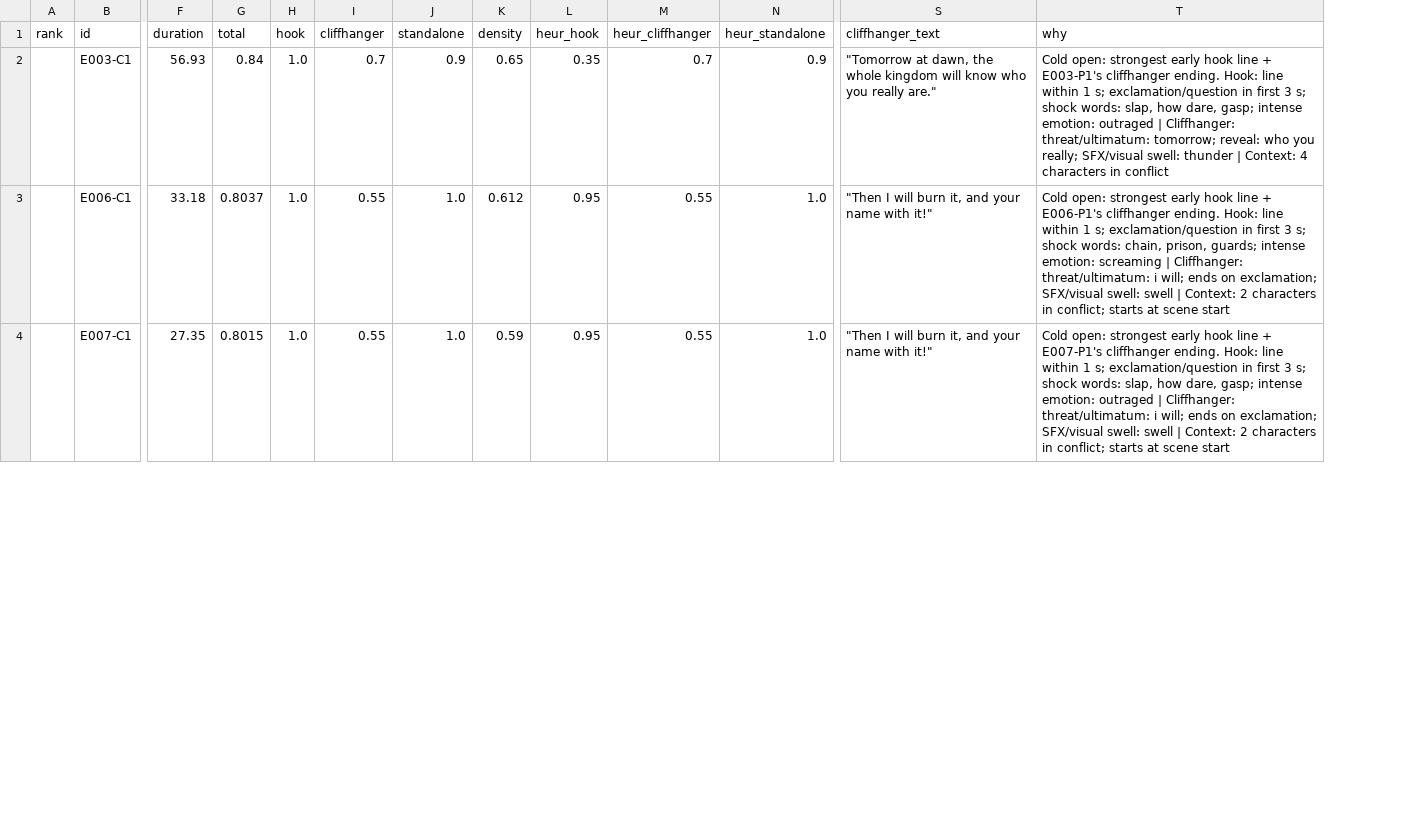
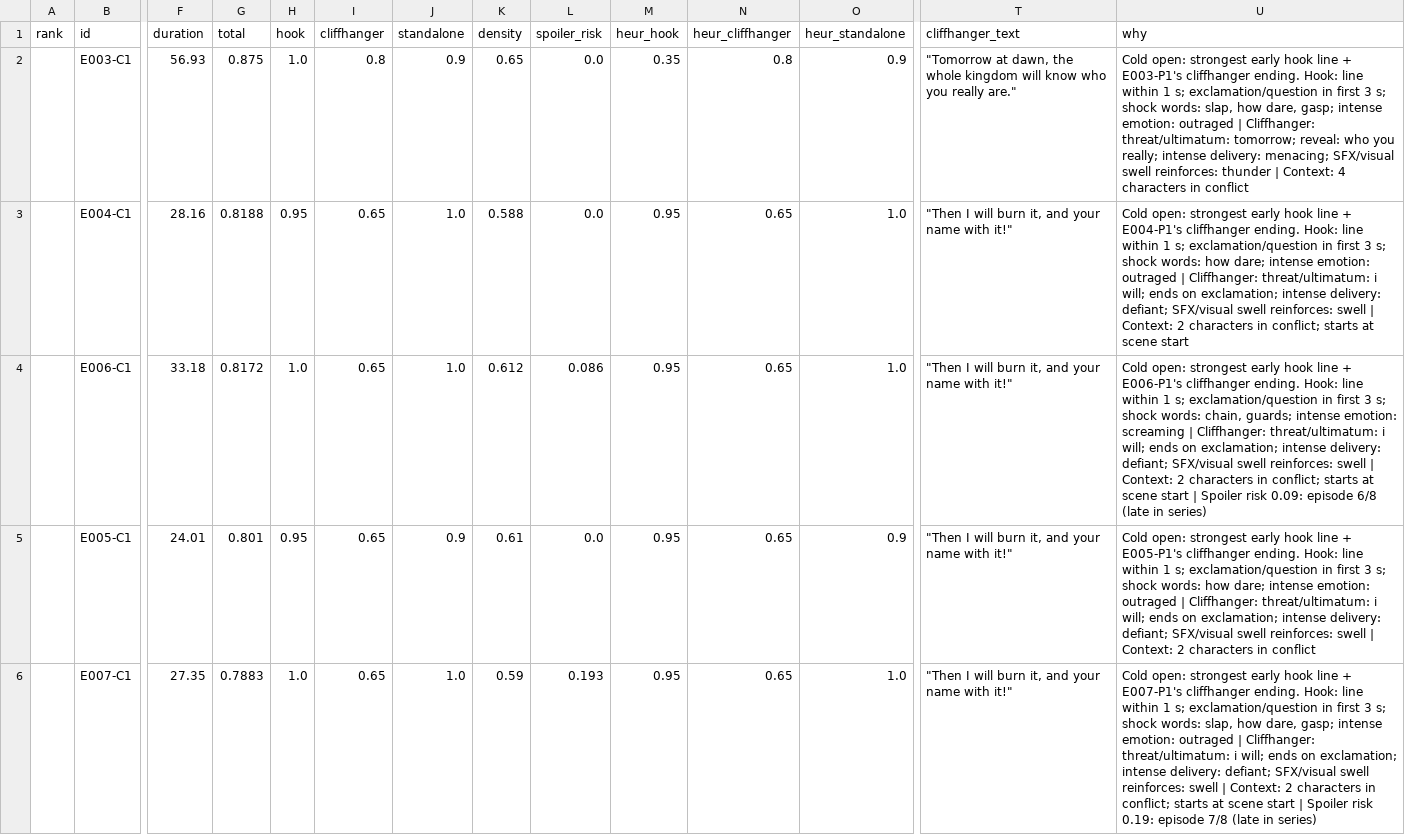
Before and after one commit to Harsh-2005-Bhati/promofinder, a CSV file: outputs/synthetic_sample/cold_open_promos.csv, drawn as a sheet; only a part is shown, gaps mark what is left out; addresses are those after the commit; rows hold the shown columns only; the diff covers the shown part only; the diff names each change by its address in the sheet, - before the commit and + after, or states it on an @@ line.

```diff
--- a/outputs/synthetic_sample/cold_open_promos.csv
+++ b/outputs/synthetic_sample/cold_open_promos.csv
+column L (spoiler_risk), row 2: 0.0; row 4: 0.086; row 6: 0.193
-G2 (total): 0.84
+G2 (total): 0.875
-I2 (cliffhanger): 0.7
+I2 (cliffhanger): 0.8
-N2 (heur_cliffhanger): 0.7
+N2 (heur_cliffhanger): 0.8
-U2 (why): …you really; SFX/visual swell: thunder |…
+U2 (why): …you really; intense delivery: menacing; SFX/visual swell reinforces: thunder |…
+row 3:  | E004-C1 | 28.16 | 0.8188 | 0.95 | 0.65 | 1.0 | 0.588 | 0.0 | 0.95 | 0.65 | 1.0 | "Then I will burn it, and your name with it!" | Cold open: strongest early hook line + E004-P1's cliffhanger ending. Hook: line within 1 s; exclamation/question in first 3 s; shock words: how dare; intense emotion: outraged | Cliffhanger: threat/ultimatum: i will; ends on exclamation; intense delivery: defiant; SFX/visual swell reinforces: swell | Context: 2 characters in conflict; starts at scene start
-G4 (total): 0.8037
+G4 (total): 0.8172
-I4 (cliffhanger): 0.55
+I4 (cliffhanger): 0.65
-N4 (heur_cliffhanger): 0.55
+N4 (heur_cliffhanger): 0.65
-U4 (why): …words: chain, prison, guards; intense emotion: screaming | Cliffhanger: threat/ultimatum: i will; ends on exclamation; SFX/visual swell: swell | Context: 2 characters in conflict; starts at scene start
+U4 (why): …words: chain, guards; intense emotion: screaming | Cliffhanger: threat/ultimatum: i will; ends on exclamation; intense delivery: defiant; SFX/visual swell reinforces: swell | Context: 2 characters in conflict; starts at scene start | Spoiler risk 0.09: episode 6/8 (late in series)
+row 5:  | E005-C1 | 24.01 | 0.801 | 0.95 | 0.65 | 0.9 | 0.61 | 0.0 | 0.95 | 0.65 | 0.9 | "Then I will burn it, and your name with it!" | Cold open: strongest early hook line + E005-P1's cliffhanger ending. Hook: line within 1 s; exclamation/question in first 3 s; shock words: how dare; intense emotion: outraged | Cliffhanger: threat/ultimatum: i will; ends on exclamation; intense delivery: defiant; SFX/visual swell reinforces: swell | Context: 2 characters in conflict
-G6 (total): 0.8015
+G6 (total): 0.7883
-I6 (cliffhanger): 0.55
+I6 (cliffhanger): 0.65
-N6 (heur_cliffhanger): 0.55
+N6 (heur_cliffhanger): 0.65
-U6 (why): …on exclamation; SFX/visual swell: swell | Context: 2 characters in conflict; starts at scene start
+U6 (why): …on exclamation; intense delivery: defiant; SFX/visual swell reinforces: swell | Context: 2 characters in conflict; starts at scene start | Spoiler risk 0.19: episode 7/8 (late in series)
```
Also changed, not shown: 3 removed rows and 4 edited cells elsewhere in this file, outputs/cold_open_promos.csv, outputs/synthetic_sample/promos.csv, 26 other files.
